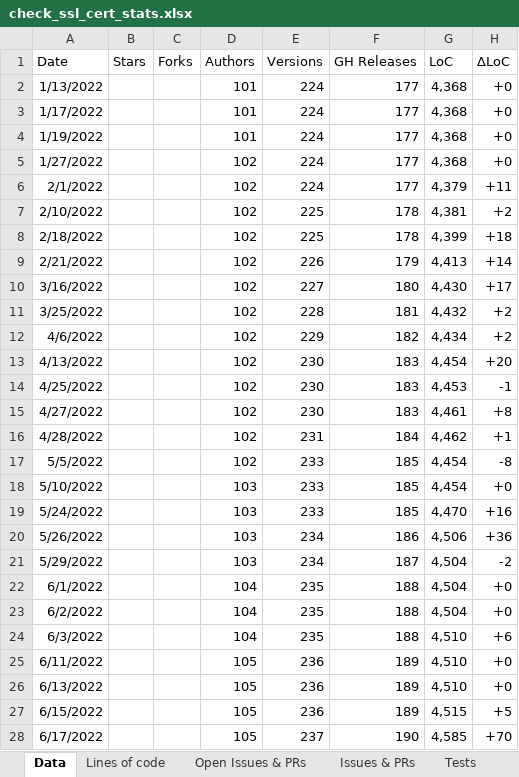
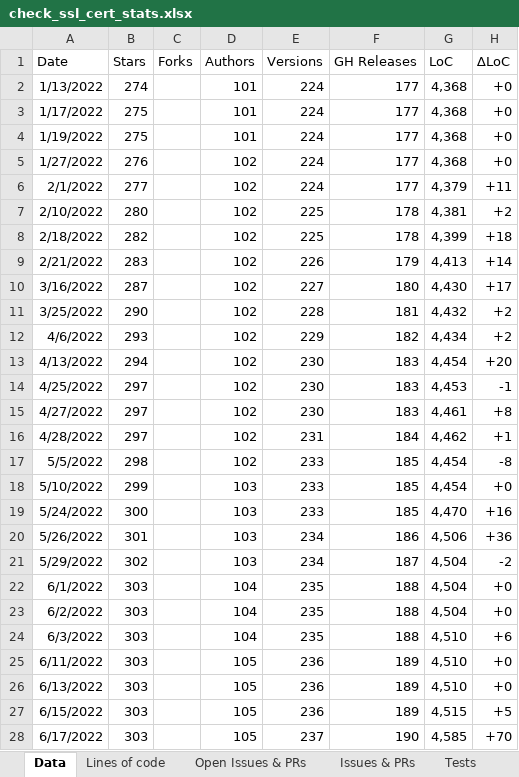
Before and after one commit to matteocorti/check_ssl_cert, an Excel workbook: varia/check_ssl_cert_stats.xlsx, sheet Data, drawn as a sheet; only a part is shown; values as stored, in another font and other column widths than the file's, no borders; table styles not drawn; the diff covers the shown part only; the diff names each change by its address in the sheet, - before the commit and + after, or states it on an @@ line.

Commit message:
Updated stats after release

```diff
--- a/varia/check_ssl_cert_stats.xlsx (sheet Data)
+++ b/varia/check_ssl_cert_stats.xlsx (sheet Data)
-B2 (Stars): (empty)
+B2 (Stars): 274
-B3:B4 (Stars): (empty)
+B3:B4 (Stars): 275
-B5 (Stars): (empty)
+B5 (Stars): 276
-B6 (Stars): (empty)
+B6 (Stars): 277
-B7 (Stars): (empty)
+B7 (Stars): 280
-B8 (Stars): (empty)
+B8 (Stars): 282
-B9 (Stars): (empty)
+B9 (Stars): 283
-B10 (Stars): (empty)
+B10 (Stars): 287
-B11 (Stars): (empty)
+B11 (Stars): 290
-B12 (Stars): (empty)
+B12 (Stars): 293
-B13 (Stars): (empty)
+B13 (Stars): 294
-B14:B16 (Stars): (empty)
+B14:B16 (Stars): 297
-B17 (Stars): (empty)
+B17 (Stars): 298
-B18 (Stars): (empty)
+B18 (Stars): 299
-B19 (Stars): (empty)
+B19 (Stars): 300
-B20 (Stars): (empty)
+B20 (Stars): 301
-B21 (Stars): (empty)
+B21 (Stars): 302
-B22:B28 (Stars): (empty)
+B22:B28 (Stars): 303
```
Also changed, not shown: 1 added row and 20 edited cells elsewhere in this sheet, other sheet tabs, charts or pictures, 1 other file.
